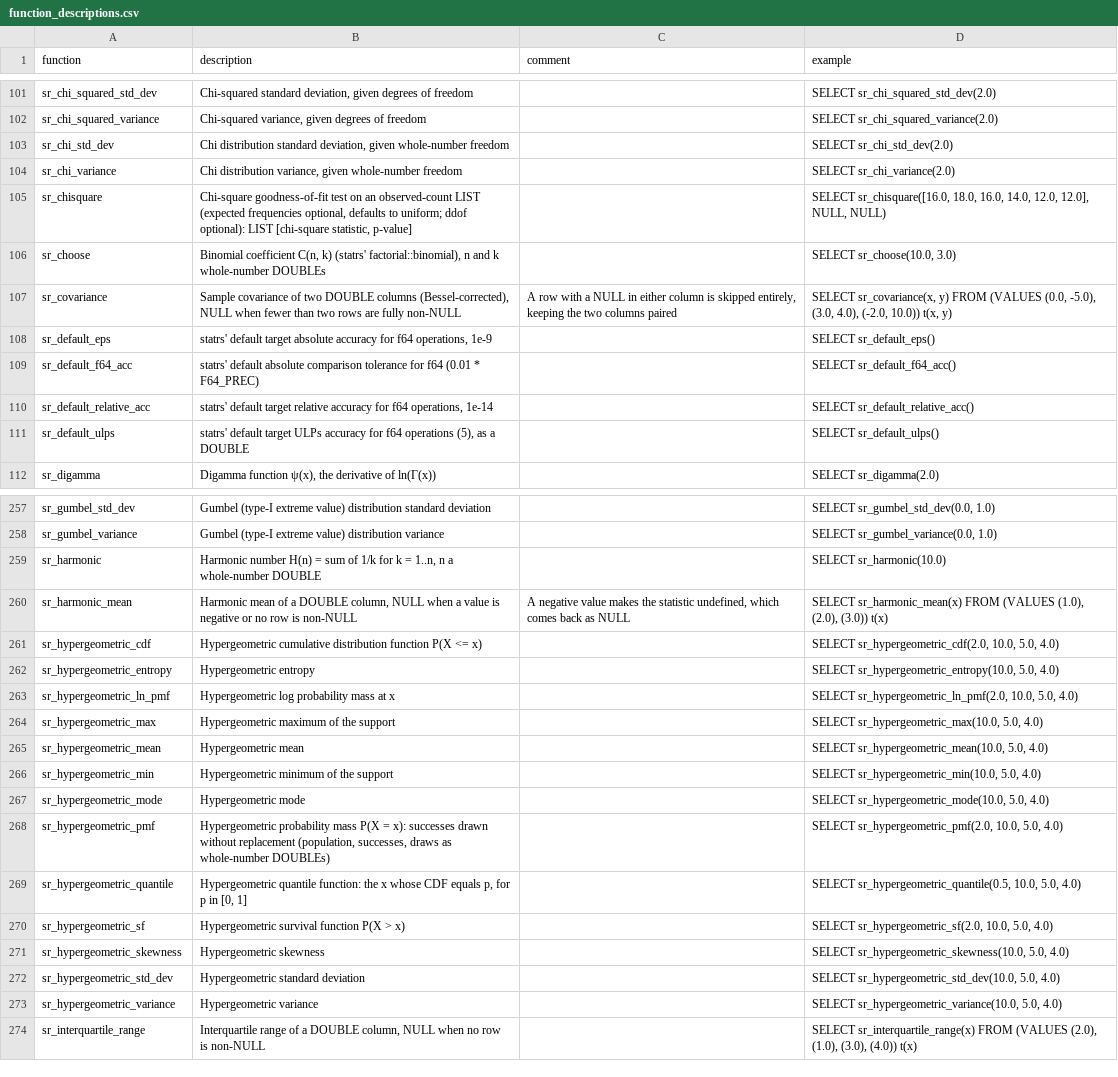
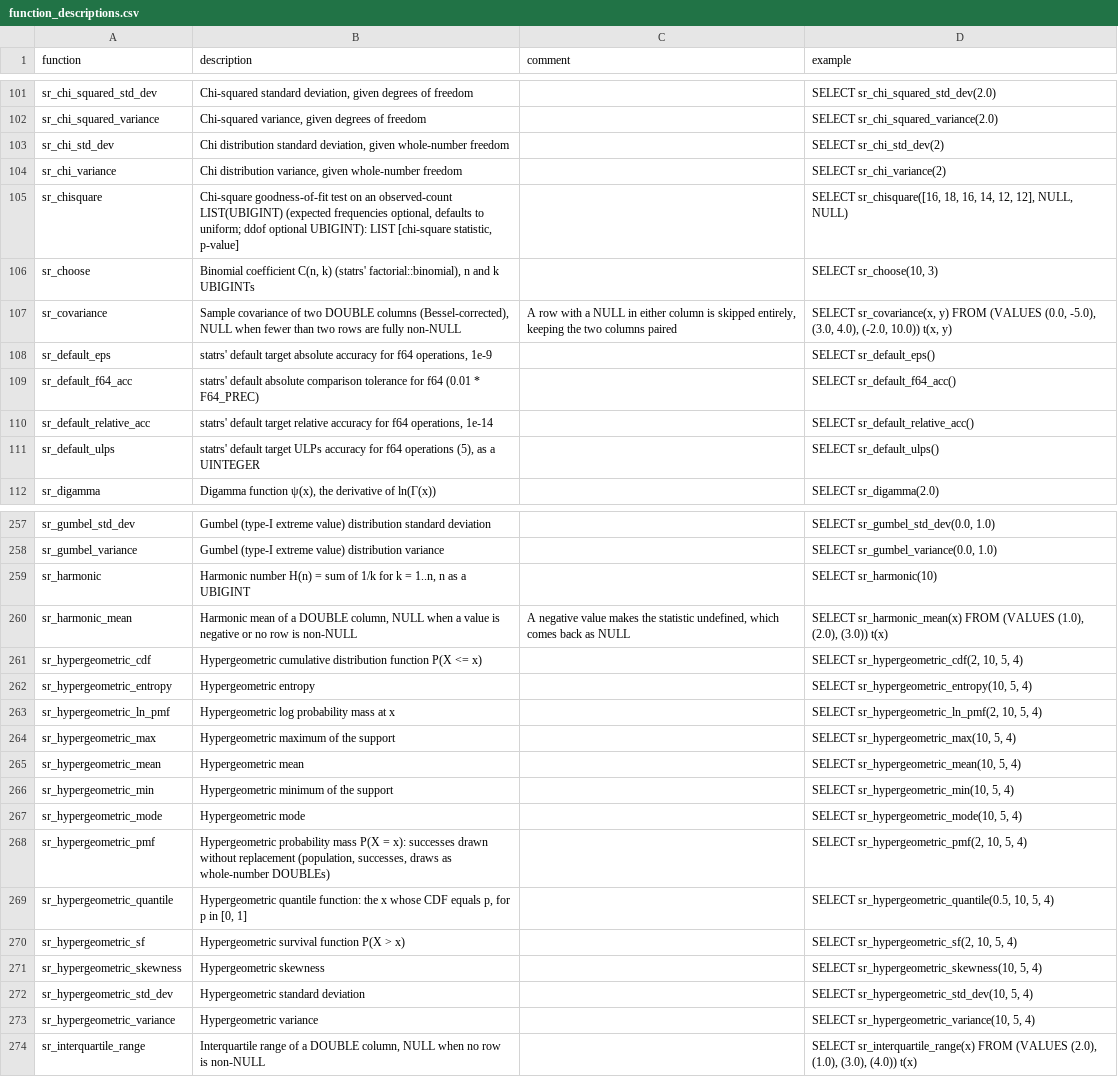
Before and after one commit to shijianjs/duckfn-statrs, a CSV file: community-extension/docs/function_descriptions.csv, drawn as a sheet; only a part is shown, gaps mark what is left out; the diff covers the shown part only; the diff names each change by its address in the sheet, - before the commit and + after, or states it on an @@ line.

Commit message:
chore(release): 发布 v0.0.3
- 版本号 0.0.3-dev.0 -> 0.0.3
- 完善 description.yml（version、repo.ref、函数计数）
- 重新生成 function_descriptions.csv（538 条函数描述）

```diff
--- a/community-extension/docs/function_descriptions.csv
+++ b/community-extension/docs/function_descriptions.csv
-D103 (example): SELECT sr_chi_std_dev(2.0)
+D103 (example): SELECT sr_chi_std_dev(2)
-D104 (example): SELECT sr_chi_variance(2.0)
+D104 (example): SELECT sr_chi_variance(2)
-B105 (description): …an observed-count LIST (expected frequencies optional, defaults to uniform; ddof optional): LIST [chi-square…
+B105 (description): …an observed-count LIST(UBIGINT) (expected frequencies optional, defaults to uniform; ddof optional UBIGINT): LIST [chi-square…
-D105 (example): SELECT sr_chisquare([16.0, 18.0, 16.0, 14.0, 12.0, 12.0], NULL, NULL)
+D105 (example): SELECT sr_chisquare([16, 18, 16, 14, 12, 12], NULL, NULL)
-B106 (description): …and k whole-number DOUBLEs
+B106 (description): …and k UBIGINTs
-D106 (example): SELECT sr_choose(10.0, 3.0)
+D106 (example): SELECT sr_choose(10, 3)
-B111 (description): …as a DOUBLE
+B111 (description): …as a UINTEGER
-B259 (description): …1..n, n a whole-number DOUBLE
+B259 (description): …1..n, n as a UBIGINT
-D259 (example): SELECT sr_harmonic(10.0)
+D259 (example): SELECT sr_harmonic(10)
-D261 (example): SELECT sr_hypergeometric_cdf(2.0, 10.0, 5.0, 4.0)
+D261 (example): SELECT sr_hypergeometric_cdf(2, 10, 5, 4)
-D262 (example): SELECT sr_hypergeometric_entropy(10.0, 5.0, 4.0)
+D262 (example): SELECT sr_hypergeometric_entropy(10, 5, 4)
-D263 (example): SELECT sr_hypergeometric_ln_pmf(2.0, 10.0, 5.0, 4.0)
+D263 (example): SELECT sr_hypergeometric_ln_pmf(2, 10, 5, 4)
-D264 (example): SELECT sr_hypergeometric_max(10.0, 5.0, 4.0)
+D264 (example): SELECT sr_hypergeometric_max(10, 5, 4)
-D265 (example): SELECT sr_hypergeometric_mean(10.0, 5.0, 4.0)
+D265 (example): SELECT sr_hypergeometric_mean(10, 5, 4)
-D266 (example): SELECT sr_hypergeometric_min(10.0, 5.0, 4.0)
+D266 (example): SELECT sr_hypergeometric_min(10, 5, 4)
-D267 (example): SELECT sr_hypergeometric_mode(10.0, 5.0, 4.0)
+D267 (example): SELECT sr_hypergeometric_mode(10, 5, 4)
-D268 (example): SELECT sr_hypergeometric_pmf(2.0, 10.0, 5.0, 4.0)
+D268 (example): SELECT sr_hypergeometric_pmf(2, 10, 5, 4)
-D269 (example): SELECT sr_hypergeometric_quantile(0.5, 10.0, 5.0, 4.0)
+D269 (example): SELECT sr_hypergeometric_quantile(0.5, 10, 5, 4)
-D270 (example): SELECT sr_hypergeometric_sf(2.0, 10.0, 5.0, 4.0)
+D270 (example): SELECT sr_hypergeometric_sf(2, 10, 5, 4)
-D271 (example): SELECT sr_hypergeometric_skewness(10.0, 5.0, 4.0)
+D271 (example): SELECT sr_hypergeometric_skewness(10, 5, 4)
-D272 (example): SELECT sr_hypergeometric_std_dev(10.0, 5.0, 4.0)
+D272 (example): SELECT sr_hypergeometric_std_dev(10, 5, 4)
-D273 (example): SELECT sr_hypergeometric_variance(10.0, 5.0, 4.0)
+D273 (example): SELECT sr_hypergeometric_variance(10, 5, 4)
```
Also changed, not shown: 1 added row and 109 edited cells elsewhere in this file, 6 other files.
